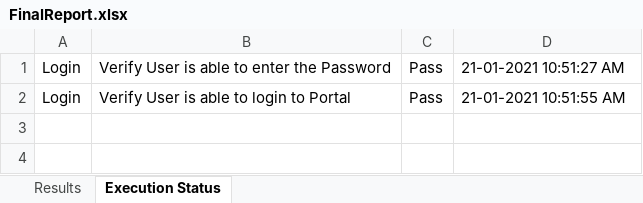
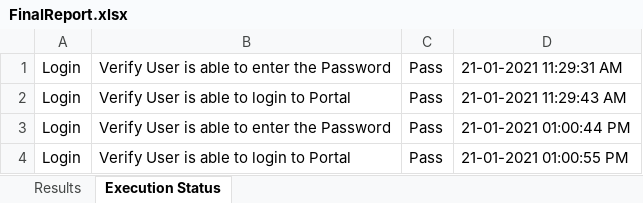
Before and after one commit to vamsi3454/International_OM_Statuscheck_BOT, an Excel workbook: Report/Mail_Attachment/FinalReport.xlsx, sheet Execution Status, drawn as a sheet; values as stored, in another font and other column widths than the file's, no borders; addresses are those after the commit; the diff names each change by its address in the sheet, - before the commit and + after, or states it on an @@ line.

Commit message:
OM_Workflow_StatusCheck1

```diff
--- a/Report/Mail_Attachment/FinalReport.xlsx (sheet Execution Status)
+++ b/Report/Mail_Attachment/FinalReport.xlsx (sheet Execution Status)
-D1: 21-01-2021 10:51:27 AM
+D1: 21-01-2021 11:29:31 AM
+row 2: Login | Verify User is able to login to Portal | Pass | 21-01-2021 11:29:43 AM
+row 3: Login | Verify User is able to enter the Password | Pass | 21-01-2021 01:00:44 PM
-D4: 21-01-2021 10:51:55 AM
+D4: 21-01-2021 01:00:55 PM
```
Also changed, not shown: sheet Results, 3 other files.
